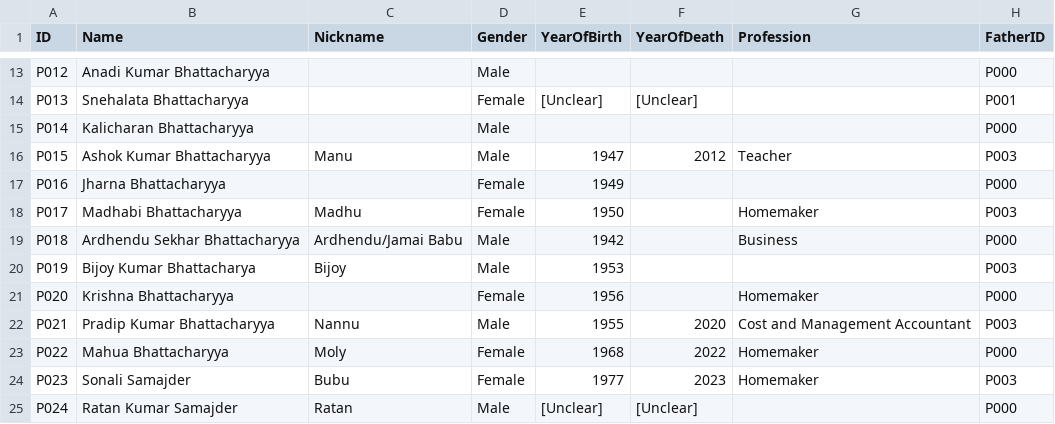
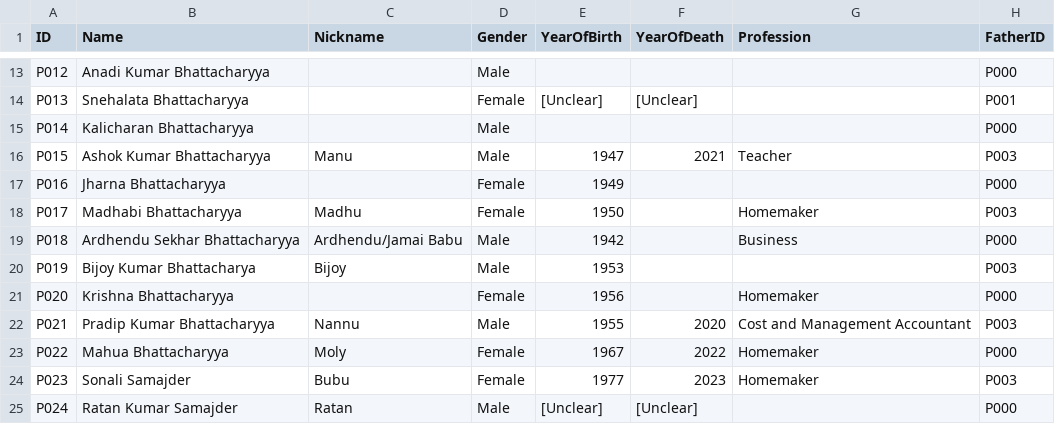
Before and after one commit to react117/cn-fam-tree, a CSV file: data/family.csv, drawn as a sheet; only a part is shown, gaps mark what is left out; the diff names each change by its address in the sheet, - before the commit and + after, or states it on an @@ line.

Commit message:
chore: update family tree data

```diff
--- a/data/family.csv
+++ b/data/family.csv
-F16 (YearOfDeath): 2012
+F16 (YearOfDeath): 2021
-E23 (YearOfBirth): 1968
+E23 (YearOfBirth): 1967
```
